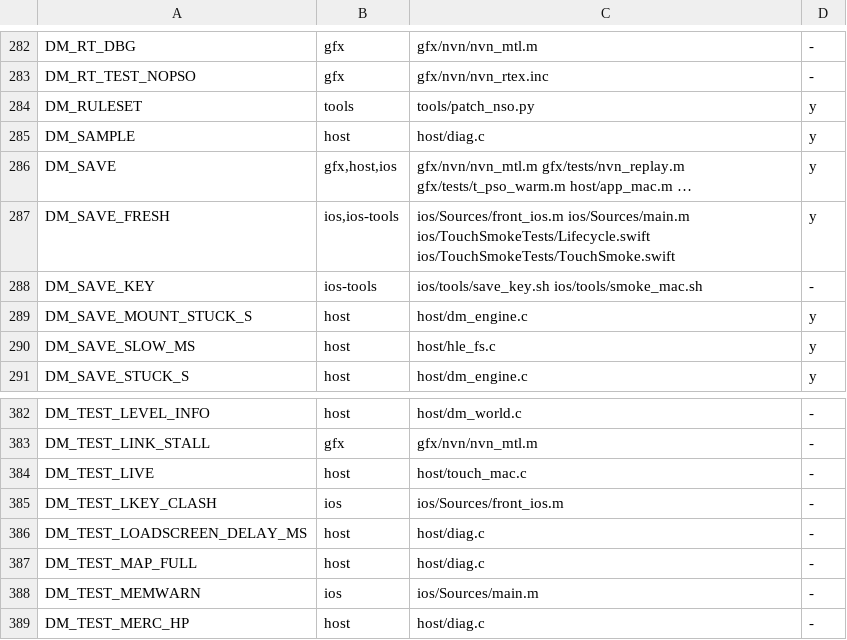
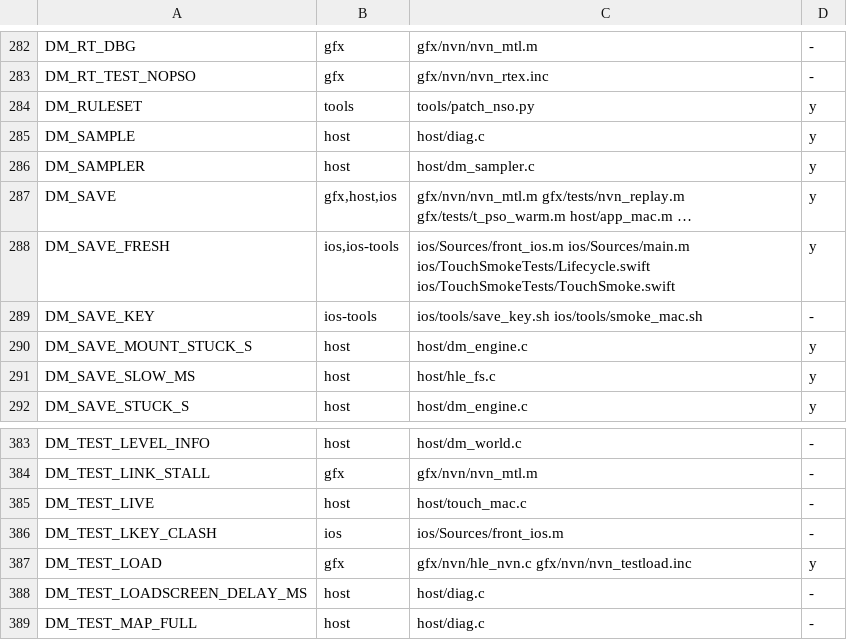
Before and after one commit to PowerBeef/d2r-metal, a TSV file: dm/switches.tsv, drawn as a sheet; only a part is shown, gaps mark what is left out; the shorter side is filled out with more unchanged rows.

```diff
--- a/dm/switches.tsv
+++ b/dm/switches.tsv
@@ -285,2 +285,3 @@ DM_RULESET	tools	tools/patch_nso.py	y
 DM_SAMPLE	host	host/diag.c	y
+DM_SAMPLER	host	host/dm_sampler.c	y
 DM_SAVE	gfx,host,ios	gfx/nvn/nvn_mtl.m gfx/tests/nvn_replay.m gfx/tests/t_pso_warm.m host/app_mac.m …	y
@@ -385,2 +386,3 @@ DM_TEST_LIVE	host	host/touch_mac.c	-
 DM_TEST_LKEY_CLASH	ios	ios/Sources/front_ios.m	-
+DM_TEST_LOAD	gfx	gfx/nvn/hle_nvn.c gfx/nvn/nvn_testload.inc	y
 DM_TEST_LOADSCREEN_DELAY_MS	host	host/diag.c	-
```
Also changed, not shown: 14 other files.
